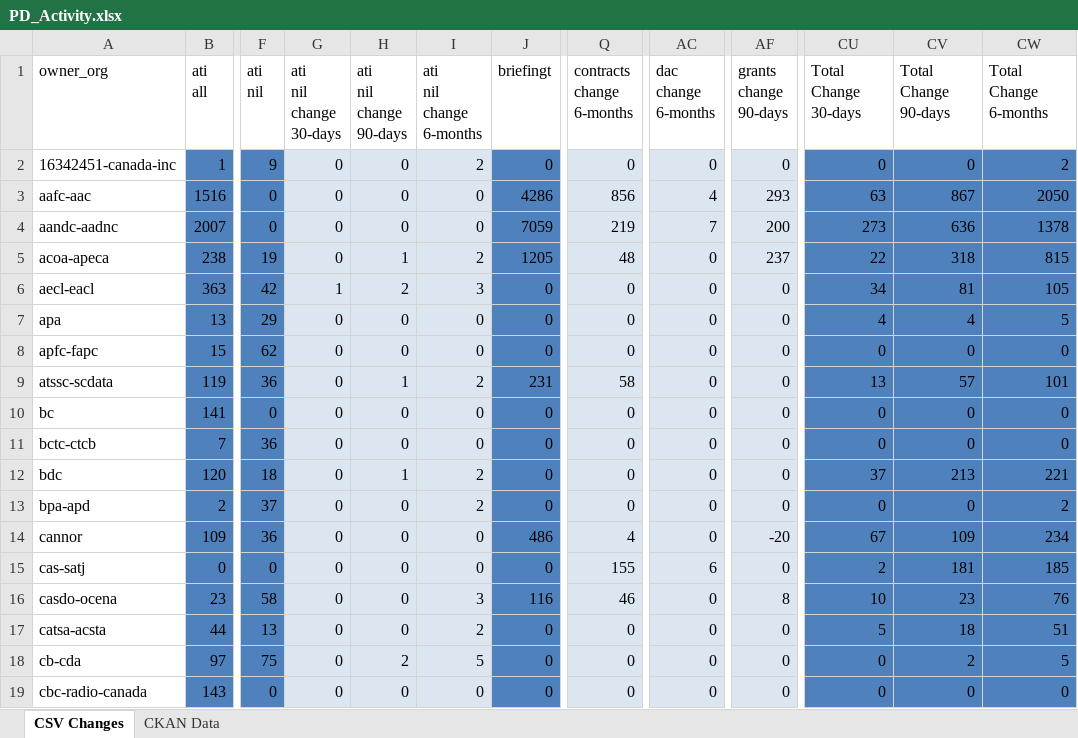
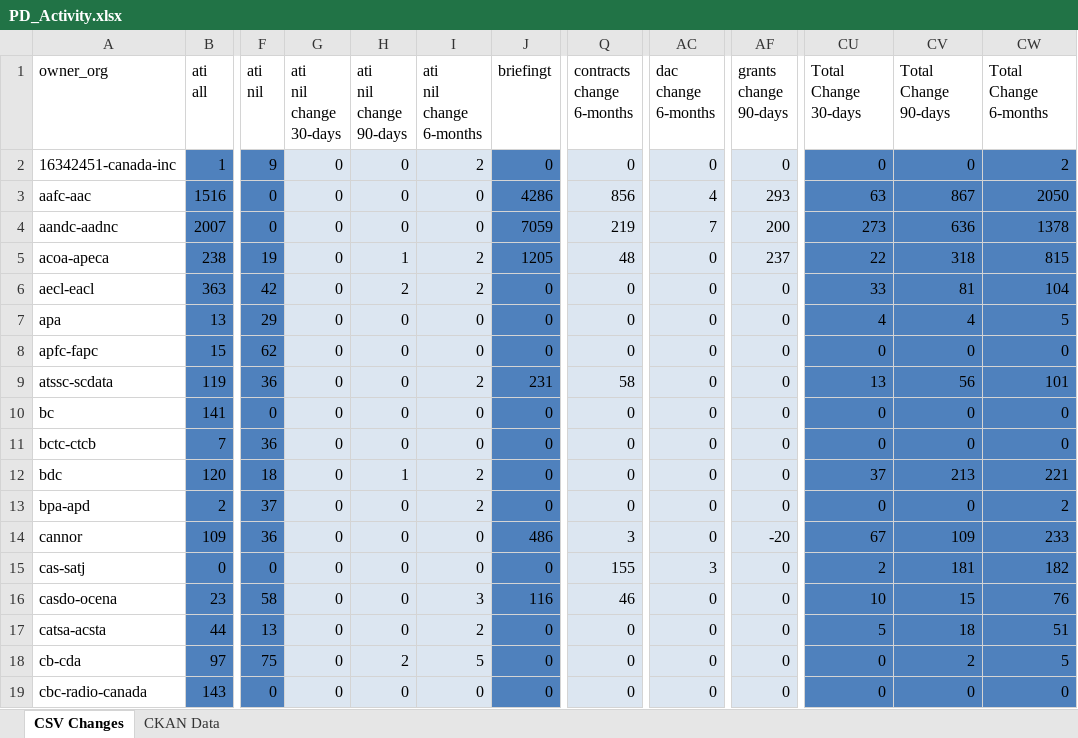
Before and after one commit to PatLittle/analytics-corporate-reporting, an Excel workbook: PD_CHANGES_RPT/PD_Activity.xlsx, sheet CSV Changes, drawn as a sheet; only a part is shown, gaps mark what is left out; values as stored, in another font and other column widths than the file's, no borders; the diff covers the shown part only; the diff names each change by its address in the sheet, - before the commit and + after, or states it on an @@ line.

```diff
--- a/PD_CHANGES_RPT/PD_Activity.xlsx (sheet CSV Changes)
+++ b/PD_CHANGES_RPT/PD_Activity.xlsx (sheet CSV Changes)
-G6 (ati nil change 30-days): 1
+G6 (ati nil change 30-days): 0
-I6 (ati nil change 6-months): 3
+I6 (ati nil change 6-months): 2
-CU6 (Total Change 30-days): 34
+CU6 (Total Change 30-days): 33
-CW6 (Total Change 6-months): 105
+CW6 (Total Change 6-months): 104
-H9 (ati nil change 90-days): 1
+H9 (ati nil change 90-days): 0
-CV9 (Total Change 90-days): 57
+CV9 (Total Change 90-days): 56
-Q14 (contracts change 6-months): 4
+Q14 (contracts change 6-months): 3
-CW14 (Total Change 6-months): 234
+CW14 (Total Change 6-months): 233
-AC15 (dac change 6-months): 6
+AC15 (dac change 6-months): 3
-CW15 (Total Change 6-months): 185
+CW15 (Total Change 6-months): 182
-AF16 (grants change 90-days): 8
+AF16 (grants change 90-days): 0
-CV16 (Total Change 90-days): 23
+CV16 (Total Change 90-days): 15
```
Also changed, not shown: 96 edited cells elsewhere in this sheet, 1 other file.
